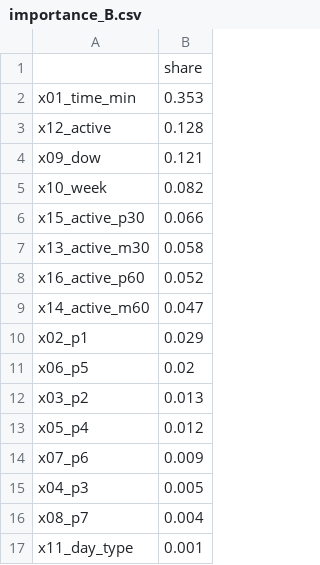
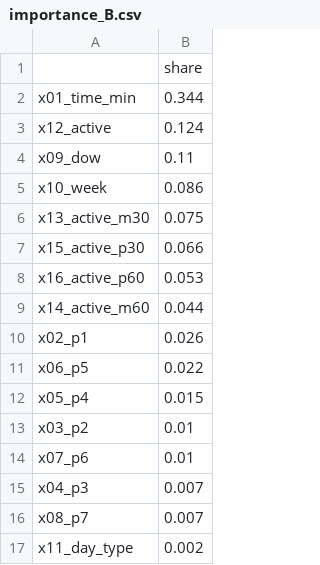
Before and after one commit to Lazyturtle0852/campus-info, a CSV file: ml/importance_B.csv, drawn as a sheet.

```diff
--- a/ml/importance_B.csv
+++ b/ml/importance_B.csv
@@ -1,17 +1,17 @@
 ,share
-x01_time_min,0.353
-x12_active,0.128
-x09_dow,0.121
-x10_week,0.082
+x01_time_min,0.344
+x12_active,0.124
+x09_dow,0.11
+x10_week,0.086
+x13_active_m30,0.075
 x15_active_p30,0.066
-x13_active_m30,0.058
-x16_active_p60,0.052
-x14_active_m60,0.047
-x02_p1,0.029
-x06_p5,0.02
-x03_p2,0.013
-x05_p4,0.012
-x07_p6,0.009
-x04_p3,0.005
-x08_p7,0.004
-x11_day_type,0.001
+x16_active_p60,0.053
+x14_active_m60,0.044
+x02_p1,0.026
+x06_p5,0.022
+x05_p4,0.015
+x03_p2,0.01
+x07_p6,0.01
+x04_p3,0.007
+x08_p7,0.007
+x11_day_type,0.002
```
Also changed, not shown: ml/eval_by_week.csv, ml/predictions_log.csv, 9 other files.
